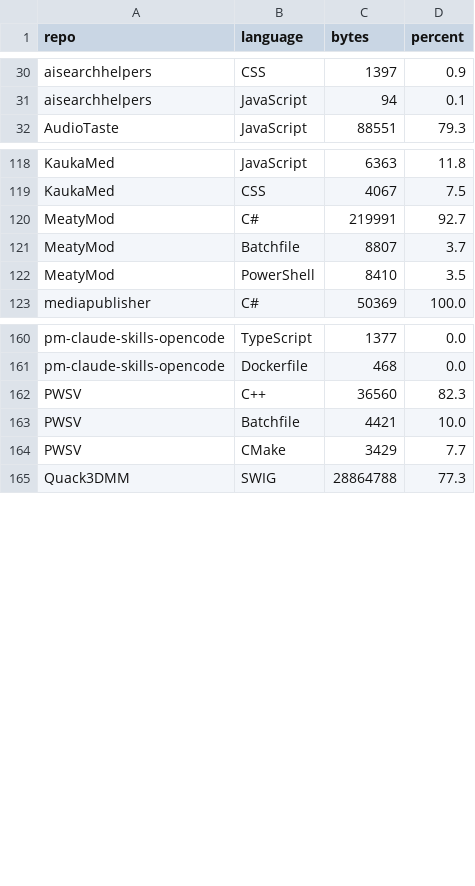
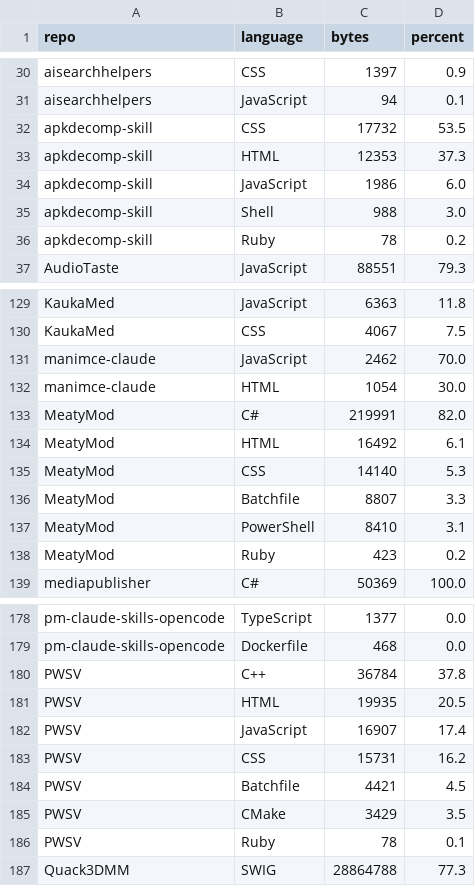
Before and after one commit to havaianasdestruido/sitemapping, a CSV file: reports/languages.csv, drawn as a sheet; only a part is shown, gaps mark what is left out; the diff covers the shown part only.

```diff
--- a/reports/languages.csv
+++ b/reports/languages.csv
@@ -31,2 +31,7 @@ aisearchhelpers,CSS,1397,0.9
 aisearchhelpers,JavaScript,94,0.1
+apkdecomp-skill,CSS,17732,53.5
+apkdecomp-skill,HTML,12353,37.3
+apkdecomp-skill,JavaScript,1986,6.0
+apkdecomp-skill,Shell,988,3.0
+apkdecomp-skill,Ruby,78,0.2
 AudioTaste,JavaScript,88551,79.3
@@ -119,5 +130,10 @@ KaukaMed,JavaScript,6363,11.8
 KaukaMed,CSS,4067,7.5
-MeatyMod,C#,219991,92.7
-MeatyMod,Batchfile,8807,3.7
-MeatyMod,PowerShell,8410,3.5
+manimce-claude,JavaScript,2462,70.0
+manimce-claude,HTML,1054,30.0
+MeatyMod,C#,219991,82.0
+MeatyMod,HTML,16492,6.1
+MeatyMod,CSS,14140,5.3
+MeatyMod,Batchfile,8807,3.3
+MeatyMod,PowerShell,8410,3.1
+MeatyMod,Ruby,423,0.2
 mediapublisher,C#,50369,100.0
@@ -161,5 +179,9 @@ pm-claude-skills-opencode,TypeScript,1377,0.0
 pm-claude-skills-opencode,Dockerfile,468,0.0
-PWSV,C++,36560,82.3
-PWSV,Batchfile,4421,10.0
-PWSV,CMake,3429,7.7
+PWSV,C++,36784,37.8
+PWSV,HTML,19935,20.5
+PWSV,JavaScript,16907,17.4
+PWSV,CSS,15731,16.2
+PWSV,Batchfile,4421,4.5
+PWSV,CMake,3429,3.5
+PWSV,Ruby,78,0.1
 Quack3DMM,SWIG,28864788,77.3
```
Also changed, not shown: 13 added rows, 1 removed row and 13 edited cells elsewhere in this file, reports/branches.csv, reports/contributors.csv, 25 other files.
